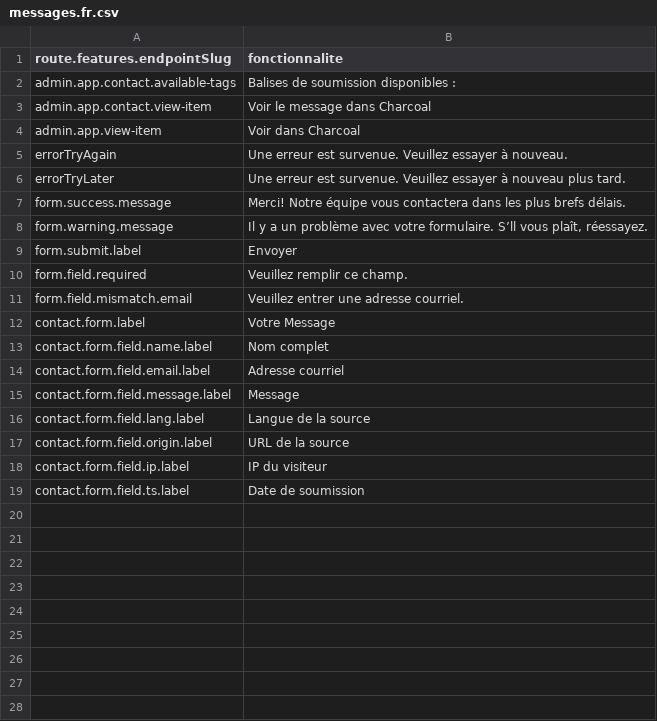
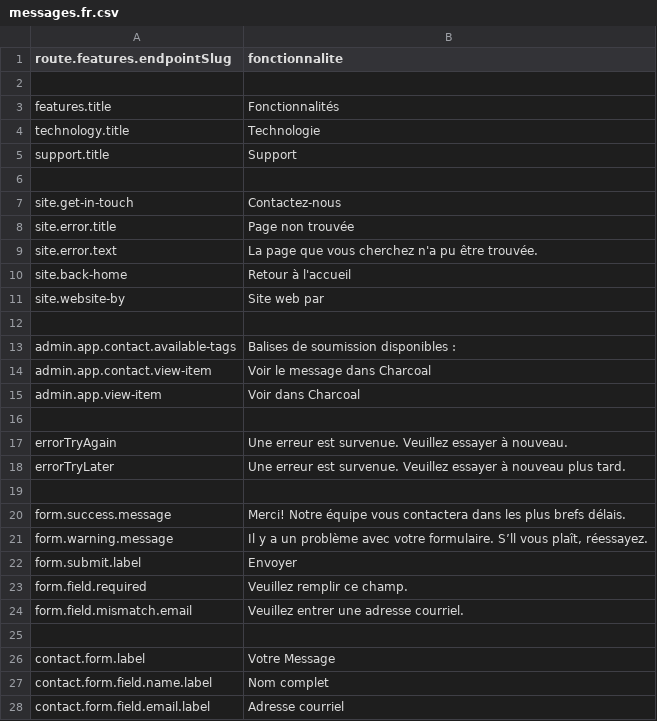
Before and after one commit to locomotivemtl/charcoal-website, a CSV file: translations/app/messages.fr.csv, drawn as a sheet; only a part is shown; the shorter side is filled out with more unchanged rows; the diff names each change by its address in the sheet, - before the commit and + after, or states it on an @@ line.

Commit message:
Continue back-end dev 🔽
- Properly setup multilingual (WIP)
- Tweak tiles styles
- Plug features list to contact template
- Update `feature` thumbnail handling & instructions
- Get the actual feature thumbnail where needed
- Add langswitcher link
- Add some translations

```diff
--- a/translations/app/messages.fr.csv
+++ b/translations/app/messages.fr.csv
+row 2: (empty)
+row 3: features.title | Fonctionnalités
+row 4: technology.title | Technologie
+row 5: support.title | Support
+row 6: (empty)
+row 7: site.get-in-touch | Contactez-nous
+row 8: site.error.title | Page non trouvée
+row 9: site.error.text | La page que vous cherchez n'a pu être trouvée.
+row 10: site.back-home | Retour à l'accueil
+row 11: site.website-by | Site web par
+row 12: (empty)
+row 16: (empty)
+row 19: (empty)
+row 25: (empty)
```
Also changed, not shown: translations/app/messages.en.csv, 22 other files.
